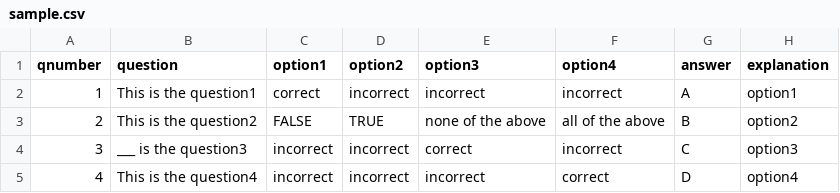
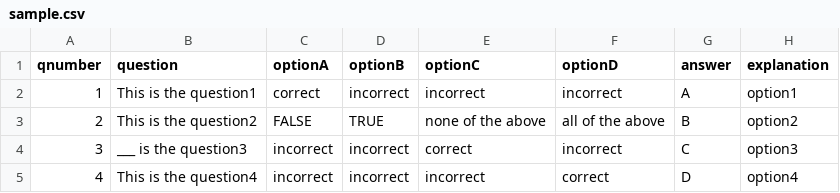
Before and after one commit to LeadConsult/QuizzyLead, a CSV file: static/sample.csv, drawn as a sheet.

```diff
--- a/static/sample.csv
+++ b/static/sample.csv
@@ -1,2 +1,2 @@
-qnumber,question,option1,option2,option3,option4,answer,explanation
+qnumber,question,optionA,optionB,optionC,optionD,answer,explanation
 1,This is the question1,correct,incorrect,incorrect,incorrect,A,option1
```
Also changed, not shown: 6 other files.
